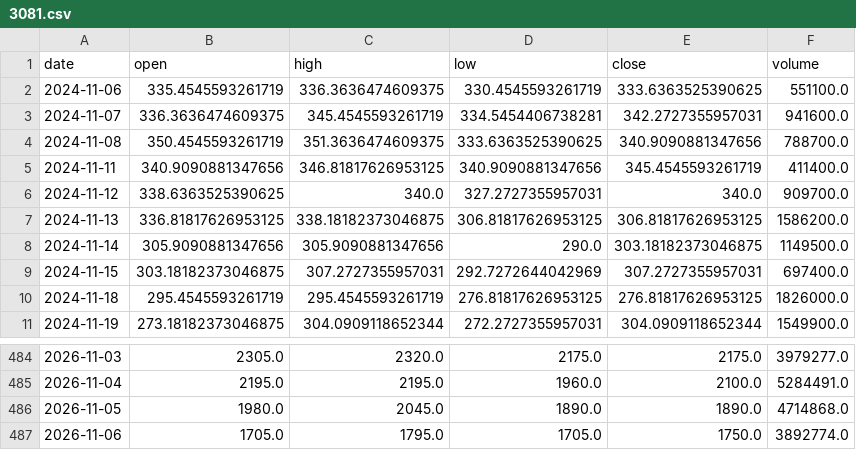
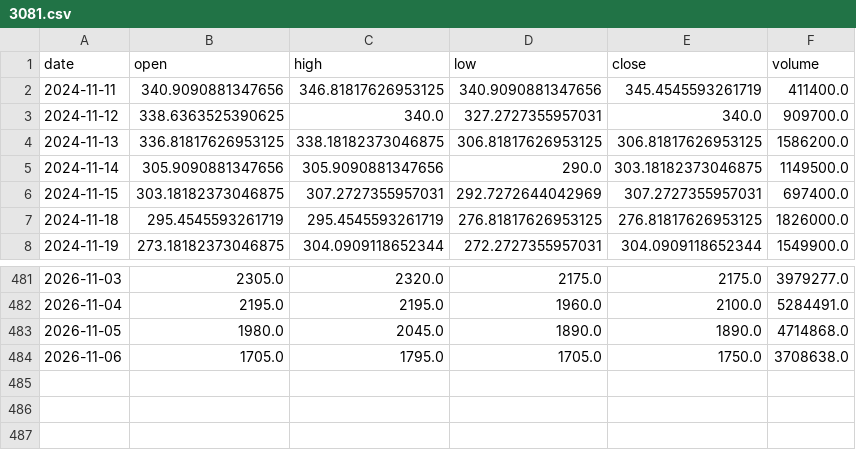
Before and after one commit to KiraChen0525/bias-bot, a CSV file: data/prices/3081.csv, drawn as a sheet; only a part is shown, gaps mark what is left out.

Commit message:
data: close 2026-11-10 00:50

```diff
--- a/data/prices/3081.csv
+++ b/data/prices/3081.csv
@@ -1,5 +1,2 @@
 date,open,high,low,close,volume
-2024-11-06,335.4545593261719,336.3636474609375,330.4545593261719,333.6363525390625,551100.0
-2024-11-07,336.3636474609375,345.4545593261719,334.5454406738281,342.2727355957031,941600.0
-2024-11-08,350.4545593261719,351.3636474609375,333.6363525390625,340.9090881347656,788700.0
 2024-11-11,340.9090881347656,346.81817626953125,340.9090881347656,345.4545593261719,411400.0
@@ -486,2 +483,2 @@ date,open,high,low,close,volume
 2026-11-05,1980.0,2045.0,1890.0,1890.0,4714868.0
-2026-11-06,1705.0,1795.0,1705.0,1750.0,3892774.0
+2026-11-06,1705.0,1795.0,1705.0,1750.0,3708638.0
```
Also changed, not shown: data/prices/2059.csv, data/prices/2330.csv, 16 other files.
